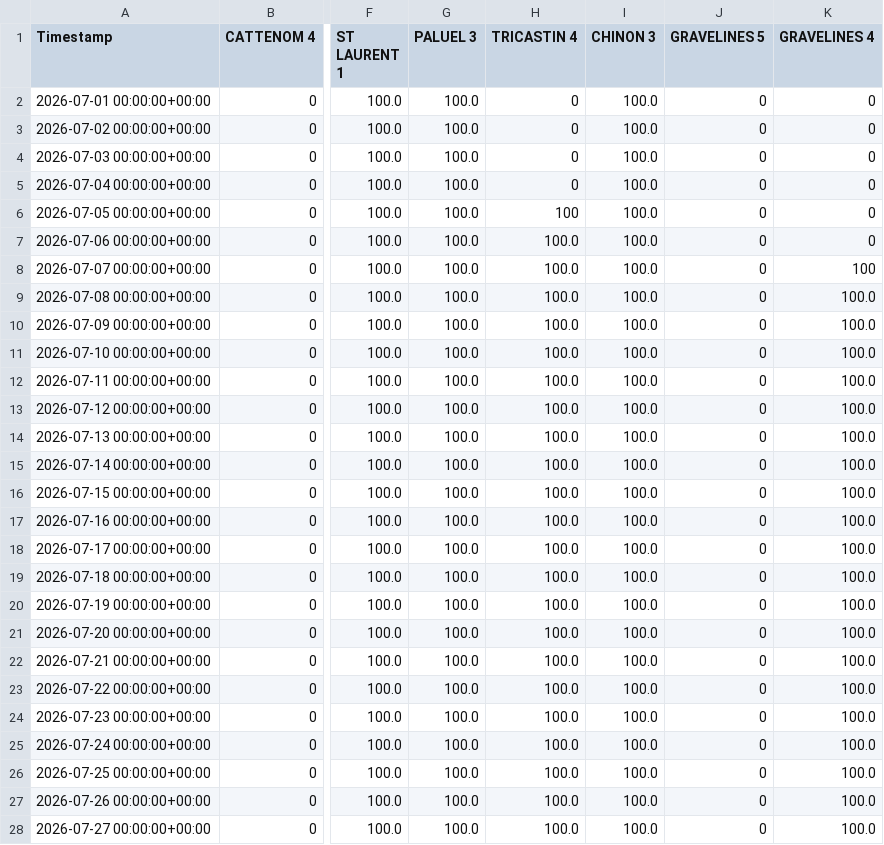
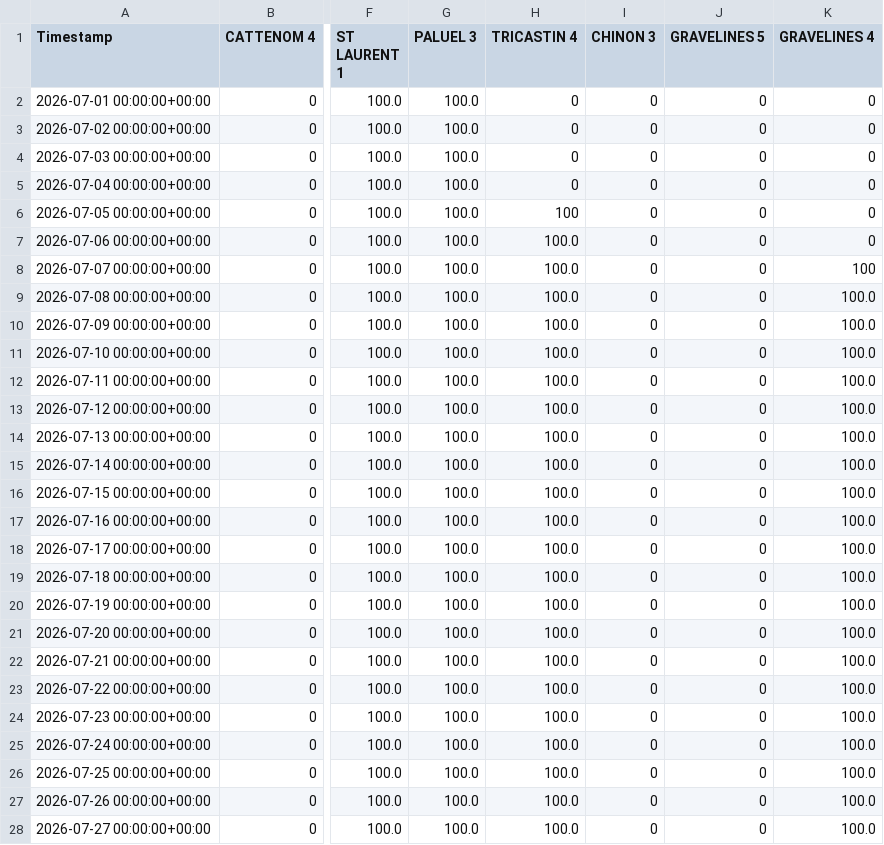
Before and after one commit to ecocreusersb/dash_nuke, a CSV file: Nuke_CAP_PCT.csv, drawn as a sheet; only a part is shown, gaps mark what is left out; the diff covers the shown part only; the diff names each change by its address in the sheet, - before the commit and + after, or states it on an @@ line.

Commit message:
Force update Nuke_CAP_PCT.csv

```diff
--- a/Nuke_CAP_PCT.csv
+++ b/Nuke_CAP_PCT.csv
-I2:I28 (CHINON 3): 100.0
+I2:I28 (CHINON 3): 0
```
Also changed, not shown: 4 edited cells elsewhere in this file.
